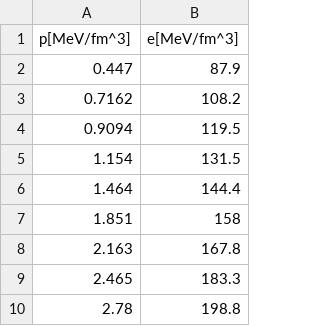
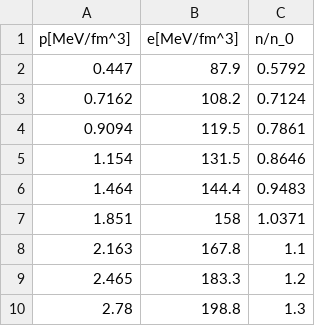
Before and after one commit to laffytaffyz/neutron-star-eos-research-project, a CSV file: data/HLPS_soft.csv, drawn as a sheet; only a part is shown; the diff names each change by its address in the sheet, - before the commit and + after, or states it on an @@ line.

Commit message:
update with new figure
updated research notebook with the code for the new figure and csv files with necessary data

```diff
--- a/data/HLPS_soft.csv
+++ b/data/HLPS_soft.csv
+column C (n/n_0), rows 2-10: 0.5792 | 0.7124 | 0.7861 | 0.8646 | 0.9483 | 1.0371 | 1.1 | 1.2 | 1.3
```
Also changed, not shown: data/HLPS_intermed.csv, data/HLPS_stiff.csv, 1 other file.
